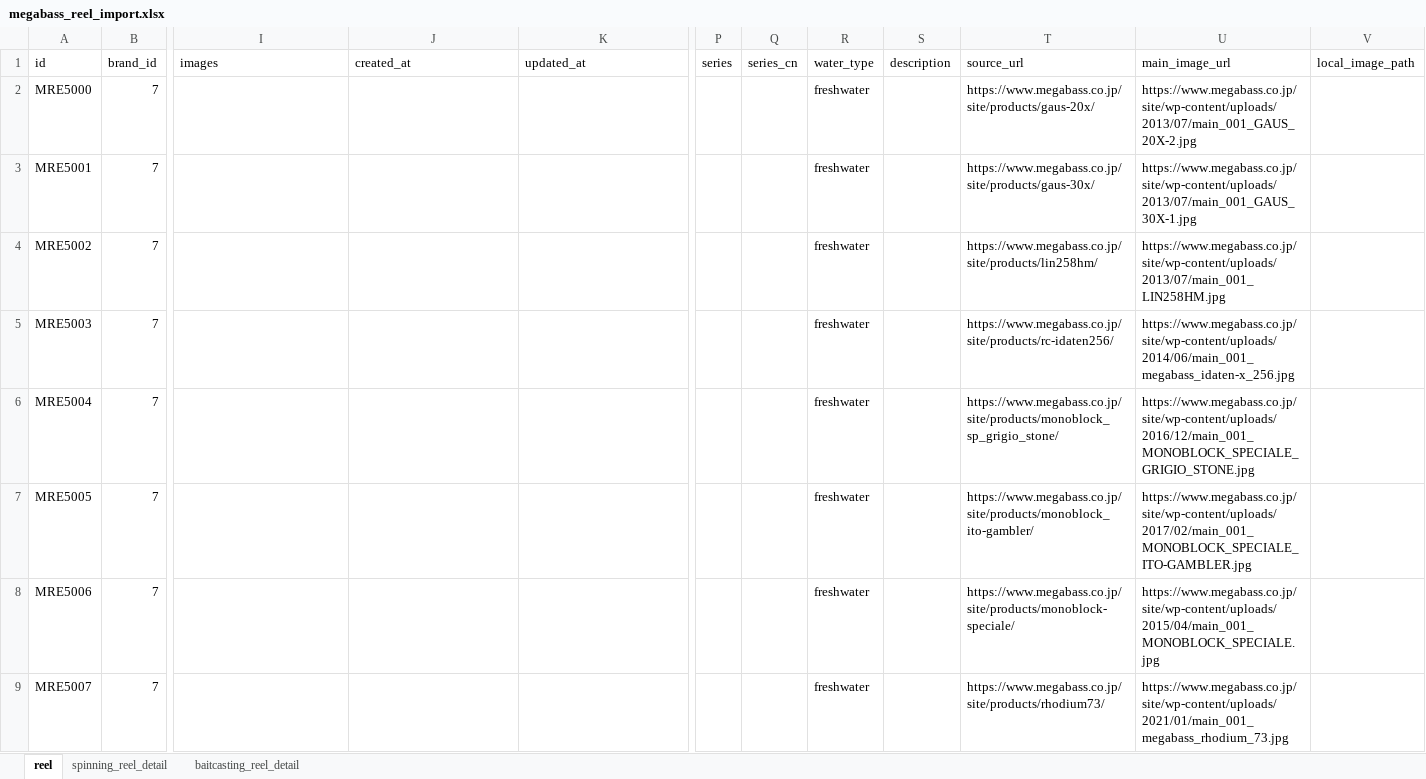
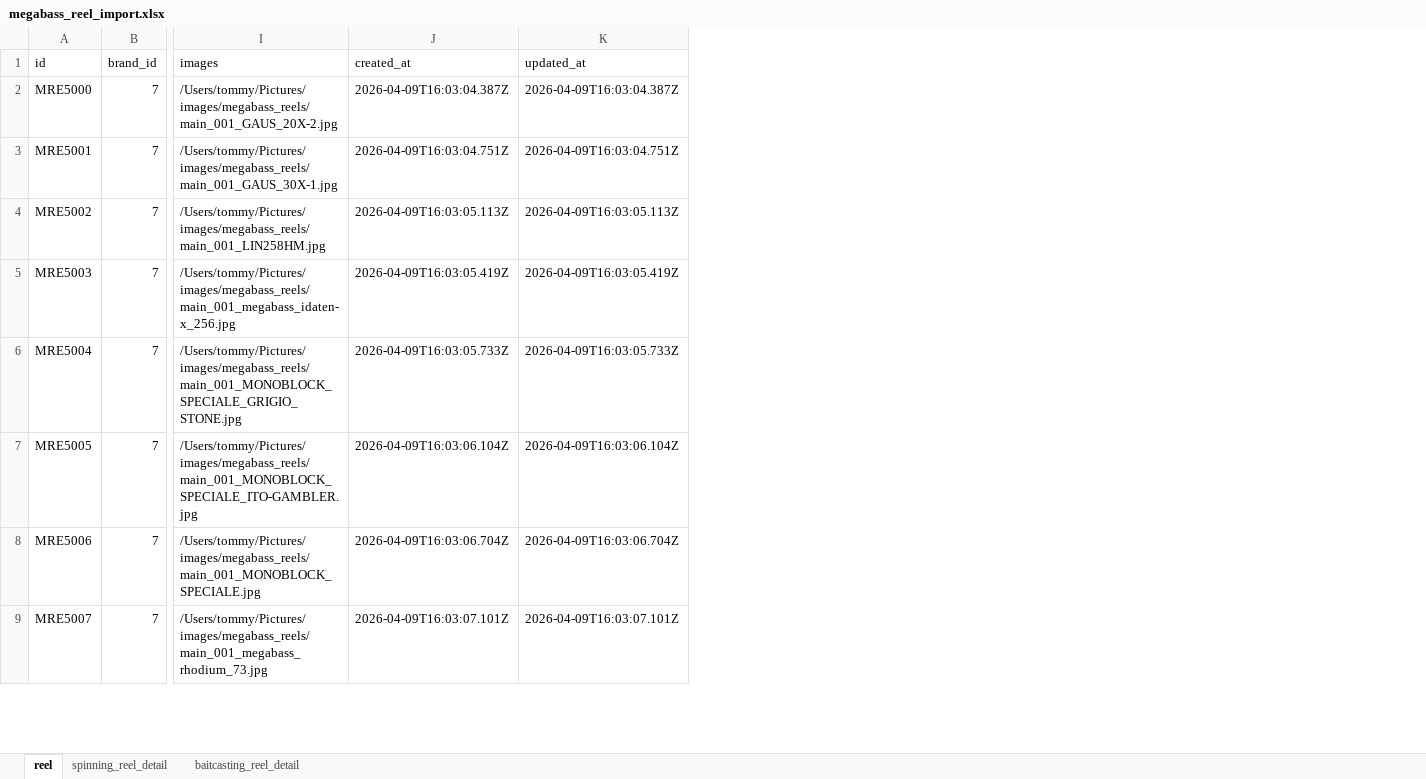
Before and after one commit to Dmaozhua/GearSage, an Excel workbook: GearSage-client/pkgGear/data_raw/megabass_reel_import.xlsx, sheet reel, drawn as a sheet; only a part is shown, gaps mark what is left out; values as stored, in another font and other column widths than the file's, no borders; the diff covers the shown part only; the diff names each change by its address in the sheet, - before the commit and + after, or states it on an @@ line.

```diff
--- a/GearSage-client/pkgGear/data_raw/megabass_reel_import.xlsx (sheet reel)
+++ b/GearSage-client/pkgGear/data_raw/megabass_reel_import.xlsx (sheet reel)
-column P (series), empty
-column Q (series_cn), empty
-column R (water_type), rows 2-9: all freshwater
-column S (description), empty
-column T (source_url), rows 2-9: https://www.megabass.co.jp/site/products/gaus-20x/ | https://www.megabass.co.jp/site/products/gaus-30x/ | https://www.megabass.co.jp/site/products/lin258hm/ | https://www.megabass.co.jp/site/products/rc-idaten256/ | https://www.megabass.co.jp/site/products/monoblock_sp_grigio_stone/ | https://www.megabass.co.jp/site/products/monoblock_ito-gambler/ | https://www.megabass.co.jp/site/products/monoblock-speciale/ | https://www.megabass.co.jp/site/products/rhodium73/
-column U (main_image_url), rows 2-9: https://www.megabass.co.jp/site/wp-content/uploads/2013/07/main_001_GAUS_20X-2.jpg | https://www.megabass.co.jp/site/wp-content/uploads/2013/07/main_001_GAUS_30X-1.jpg | https://www.megabass.co.jp/site/wp-content/uploads/2013/07/main_001_LIN258HM.jpg | https://www.megabass.co.jp/site/wp-content/uploads/2014/06/main_001_megabass_idaten-x_256.jpg | https://www.megabass.co.jp/site/wp-content/uploads/2016/12/main_001_MONOBLOCK_SPECIALE_GRIGIO_STONE.jpg | https://www.megabass.co.jp/site/wp-content/uploads/2017/02/main_001_MONOBLOCK_SPECIALE_ITO-GAMBLER.jpg | https://www.megabass.co.jp/site/wp-content/uploads/2015/04/main_001_MONOBLOCK_SPECIALE.jpg | https://www.megabass.co.jp/site/wp-content/uploads/2021/01/main_001_megabass_rhodium_73.jpg
-column V (local_image_path), empty
-I2 (images): (empty)
+I2 (images): /Users/tommy/Pictures/images/megabass_reels/main_001_GAUS_20X-2.jpg
-J2 (created_at): (empty)
+J2 (created_at): 2026-04-09T16:03:04.387Z
-K2 (updated_at): (empty)
+K2 (updated_at): 2026-04-09T16:03:04.387Z
-I3 (images): (empty)
+I3 (images): /Users/tommy/Pictures/images/megabass_reels/main_001_GAUS_30X-1.jpg
-J3 (created_at): (empty)
+J3 (created_at): 2026-04-09T16:03:04.751Z
-K3 (updated_at): (empty)
+K3 (updated_at): 2026-04-09T16:03:04.751Z
-I4 (images): (empty)
+I4 (images): /Users/tommy/Pictures/images/megabass_reels/main_001_LIN258HM.jpg
-J4 (created_at): (empty)
+J4 (created_at): 2026-04-09T16:03:05.113Z
-K4 (updated_at): (empty)
+K4 (updated_at): 2026-04-09T16:03:05.113Z
-I5 (images): (empty)
+I5 (images): /Users/tommy/Pictures/images/megabass_reels/main_001_megabass_idaten-x_256.jpg
-J5 (created_at): (empty)
+J5 (created_at): 2026-04-09T16:03:05.419Z
-K5 (updated_at): (empty)
+K5 (updated_at): 2026-04-09T16:03:05.419Z
-I6 (images): (empty)
+I6 (images): /Users/tommy/Pictures/images/megabass_reels/main_001_MONOBLOCK_SPECIALE_GRIGIO_STONE.jpg
-J6 (created_at): (empty)
+J6 (created_at): 2026-04-09T16:03:05.733Z
-K6 (updated_at): (empty)
+K6 (updated_at): 2026-04-09T16:03:05.733Z
-I7 (images): (empty)
+I7 (images): /Users/tommy/Pictures/images/megabass_reels/main_001_MONOBLOCK_SPECIALE_ITO-GAMBLER.jpg
-J7 (created_at): (empty)
+J7 (created_at): 2026-04-09T16:03:06.104Z
-K7 (updated_at): (empty)
+K7 (updated_at): 2026-04-09T16:03:06.104Z
-I8 (images): (empty)
+I8 (images): /Users/tommy/Pictures/images/megabass_reels/main_001_MONOBLOCK_SPECIALE.jpg
-J8 (created_at): (empty)
+J8 (created_at): 2026-04-09T16:03:06.704Z
-K8 (updated_at): (empty)
+K8 (updated_at): 2026-04-09T16:03:06.704Z
-I9 (images): (empty)
+I9 (images): /Users/tommy/Pictures/images/megabass_reels/main_001_megabass_rhodium_73.jpg
-J9 (created_at): (empty)
+J9 (created_at): 2026-04-09T16:03:07.101Z
-K9 (updated_at): (empty)
+K9 (updated_at): 2026-04-09T16:03:07.101Z
```
Also changed, not shown: 30 edited cells elsewhere in this sheet, sheet baitcasting_reel_detail, sheet spinning_reel_detail, GearSage-client/rate/excel/baitcasting_reel_detail.xlsx, GearSage-client/rate/excel/reel.xlsx, 3 other files.
